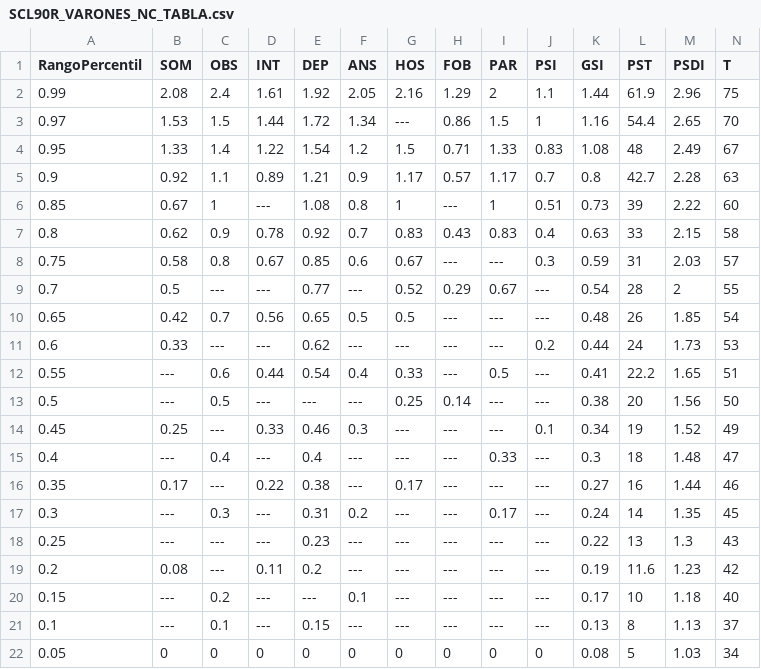
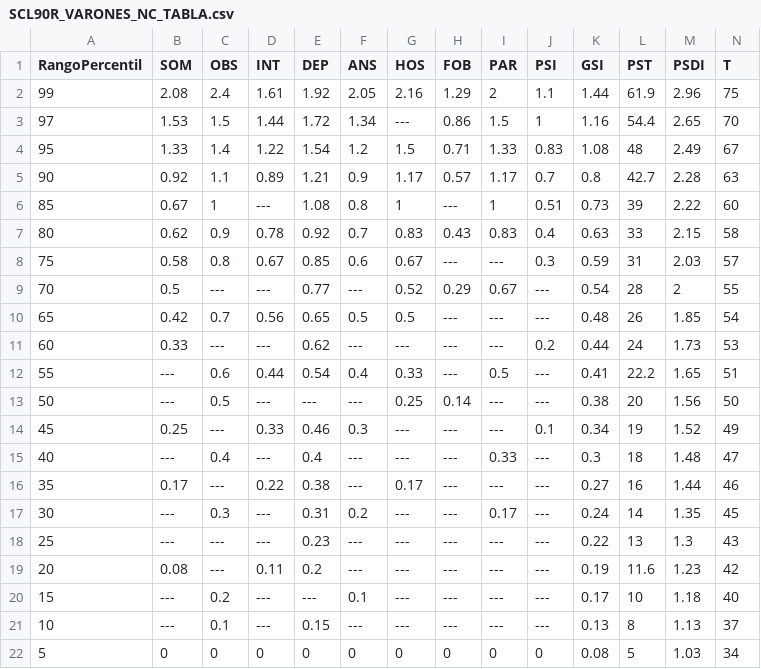
Before and after one commit to ProyectoIntegrador2018/reportes-neurociencias, a CSV file: Baremos/SCL90R_VARONES_NC_TABLA.csv, drawn as a sheet.

Commit message:
Se realizó una modificación a los baremos

```diff
--- a/Baremos/SCL90R_VARONES_NC_TABLA.csv
+++ b/Baremos/SCL90R_VARONES_NC_TABLA.csv
@@ -1,22 +1,22 @@
 RangoPercentil,SOM,OBS,INT,DEP,ANS,HOS,FOB,PAR,PSI,GSI,PST,PSDI,T
-0.99,2.08,2.4,1.61,1.92,2.05,2.16,1.29,2,1.1,1.44,61.9,2.96,75
-0.97,1.53,1.5,1.44,1.72,1.34,---,0.86,1.5,1,1.16,54.4,2.65,70
-0.95,1.33,1.4,1.22,1.54,1.2,1.5,0.71,1.33,0.83,1.08,48,2.49,67
-0.9,0.92,1.1,0.89,1.21,0.9,1.17,0.57,1.17,0.7,0.8,42.7,2.28,63
-0.85,0.67,1,---,1.08,0.8,1,---,1,0.51,0.73,39,2.22,60
-0.8,0.62,0.9,0.78,0.92,0.7,0.83,0.43,0.83,0.4,0.63,33,2.15,58
-0.75,0.58,0.8,0.67,0.85,0.6,0.67,---,---,0.3,0.59,31,2.03,57
-0.7,0.5,---,---,0.77,---,0.52,0.29,0.67,---,0.54,28,2,55
-0.65,0.42,0.7,0.56,0.65,0.5,0.5,---,---,---,0.48,26,1.85,54
-0.6,0.33,---,---,0.62,---,---,---,---,0.2,0.44,24,1.73,53
-0.55,---,0.6,0.44,0.54,0.4,0.33,---,0.5,---,0.41,22.2,1.65,51
-0.5,---,0.5,---,---,---,0.25,0.14,---,---,0.38,20,1.56,50
-0.45,0.25,---,0.33,0.46,0.3,---,---,---,0.1,0.34,19,1.52,49
-0.4,---,0.4,---,0.4,---,---,---,0.33,---,0.3,18,1.48,47
-0.35,0.17,---,0.22,0.38,---,0.17,---,---,---,0.27,16,1.44,46
-0.3,---,0.3,---,0.31,0.2,---,---,0.17,---,0.24,14,1.35,45
-0.25,---,---,---,0.23,---,---,---,---,---,0.22,13,1.3,43
-0.2,0.08,---,0.11,0.2,---,---,---,---,---,0.19,11.6,1.23,42
-0.15,---,0.2,---,---,0.1,---,---,---,---,0.17,10,1.18,40
-0.1,---,0.1,---,0.15,---,---,---,---,---,0.13,8,1.13,37
-0.05,0,0,0,0,0,0,0,0,0,0.08,5,1.03,34
+99,2.08,2.4,1.61,1.92,2.05,2.16,1.29,2,1.1,1.44,61.9,2.96,75
+97,1.53,1.5,1.44,1.72,1.34,---,0.86,1.5,1,1.16,54.4,2.65,70
+95,1.33,1.4,1.22,1.54,1.2,1.5,0.71,1.33,0.83,1.08,48,2.49,67
+90,0.92,1.1,0.89,1.21,0.9,1.17,0.57,1.17,0.7,0.8,42.7,2.28,63
+85,0.67,1,---,1.08,0.8,1,---,1,0.51,0.73,39,2.22,60
+80,0.62,0.9,0.78,0.92,0.7,0.83,0.43,0.83,0.4,0.63,33,2.15,58
+75,0.58,0.8,0.67,0.85,0.6,0.67,---,---,0.3,0.59,31,2.03,57
+70,0.5,---,---,0.77,---,0.52,0.29,0.67,---,0.54,28,2,55
+65,0.42,0.7,0.56,0.65,0.5,0.5,---,---,---,0.48,26,1.85,54
+60,0.33,---,---,0.62,---,---,---,---,0.2,0.44,24,1.73,53
+55,---,0.6,0.44,0.54,0.4,0.33,---,0.5,---,0.41,22.2,1.65,51
+50,---,0.5,---,---,---,0.25,0.14,---,---,0.38,20,1.56,50
+45,0.25,---,0.33,0.46,0.3,---,---,---,0.1,0.34,19,1.52,49
+40,---,0.4,---,0.4,---,---,---,0.33,---,0.3,18,1.48,47
+35,0.17,---,0.22,0.38,---,0.17,---,---,---,0.27,16,1.44,46
+30,---,0.3,---,0.31,0.2,---,---,0.17,---,0.24,14,1.35,45
+25,---,---,---,0.23,---,---,---,---,---,0.22,13,1.3,43
+20,0.08,---,0.11,0.2,---,---,---,---,---,0.19,11.6,1.23,42
+15,---,0.2,---,---,0.1,---,---,---,---,0.17,10,1.18,40
+10,---,0.1,---,0.15,---,---,---,---,---,0.13,8,1.13,37
+5,0,0,0,0,0,0,0,0,0,0.08,5,1.03,34
```
